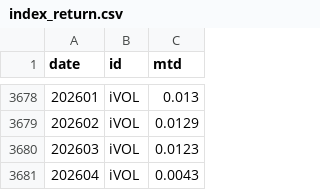
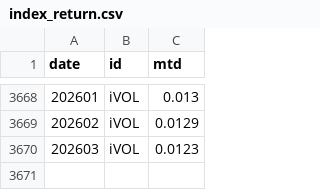
Before and after one commit to pivotalpath/publicdata, a CSV file: index_return.csv, drawn as a sheet; only a part is shown, gaps mark what is left out; the diff covers the shown part only; the diff names each change by its address in the sheet, - before the commit and + after, or states it on an @@ line.

```diff
--- a/index_return.csv
+++ b/index_return.csv
-row 3681: 202604 | iVOL | 0.0043
```
Also changed, not shown: 10 removed rows elsewhere in this file.
